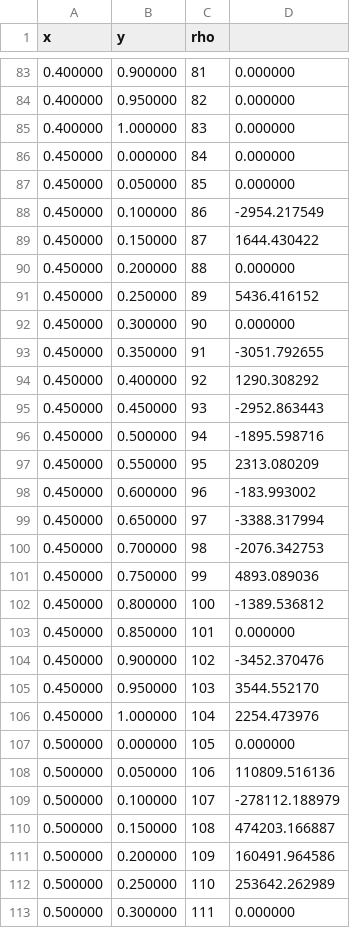
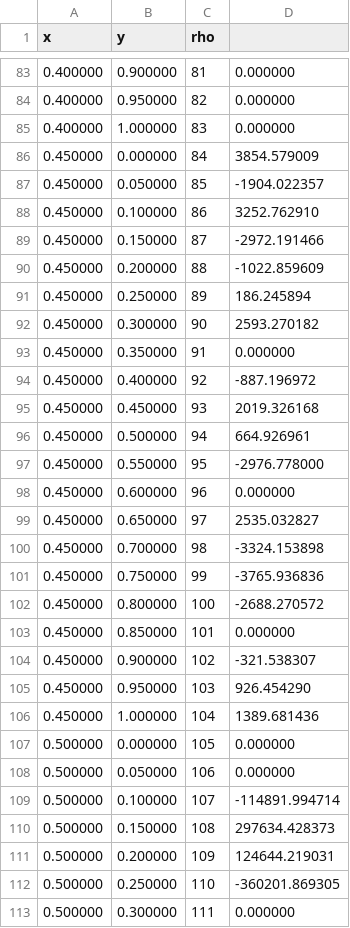
Before and after one commit to ceharvs/HPC, a CSV file: Homework6/rho1.csv, drawn as a sheet; only a part is shown, gaps mark what is left out; the diff covers the shown part only.

```diff
--- a/Homework6/rho1.csv
+++ b/Homework6/rho1.csv
@@ -85,29 +85,29 @@ x,y,rho
 0.400000,1.000000,83,0.000000
-0.450000,0.000000,84,0.000000
-0.450000,0.050000,85,0.000000
-0.450000,0.100000,86,-2954.217549
-0.450000,0.150000,87,1644.430422
-0.450000,0.200000,88,0.000000
-0.450000,0.250000,89,5436.416152
-0.450000,0.300000,90,0.000000
-0.450000,0.350000,91,-3051.792655
-0.450000,0.400000,92,1290.308292
-0.450000,0.450000,93,-2952.863443
-0.450000,0.500000,94,-1895.598716
-0.450000,0.550000,95,2313.080209
-0.450000,0.600000,96,-183.993002
-0.450000,0.650000,97,-3388.317994
-0.450000,0.700000,98,-2076.342753
-0.450000,0.750000,99,4893.089036
-0.450000,0.800000,100,-1389.536812
+0.450000,0.000000,84,3854.579009
+0.450000,0.050000,85,-1904.022357
+0.450000,0.100000,86,3252.762910
+0.450000,0.150000,87,-2972.191466
+0.450000,0.200000,88,-1022.859609
+0.450000,0.250000,89,186.245894
+0.450000,0.300000,90,2593.270182
+0.450000,0.350000,91,0.000000
+0.450000,0.400000,92,-887.196972
+0.450000,0.450000,93,2019.326168
+0.450000,0.500000,94,664.926961
+0.450000,0.550000,95,-2976.778000
+0.450000,0.600000,96,0.000000
+0.450000,0.650000,97,2535.032827
+0.450000,0.700000,98,-3324.153898
+0.450000,0.750000,99,-3765.936836
+0.450000,0.800000,100,-2688.270572
 0.450000,0.850000,101,0.000000
-0.450000,0.900000,102,-3452.370476
-0.450000,0.950000,103,3544.552170
-0.450000,1.000000,104,2254.473976
+0.450000,0.900000,102,-321.538307
+0.450000,0.950000,103,926.454290
+0.450000,1.000000,104,1389.681436
 0.500000,0.000000,105,0.000000
-0.500000,0.050000,106,110809.516136
-0.500000,0.100000,107,-278112.188979
-0.500000,0.150000,108,474203.166887
-0.500000,0.200000,109,160491.964586
-0.500000,0.250000,110,253642.262989
+0.500000,0.050000,106,0.000000
+0.500000,0.100000,107,-114891.994714
+0.500000,0.150000,108,297634.428373
+0.500000,0.200000,109,124644.219031
+0.500000,0.250000,110,-360201.869305
 0.500000,0.300000,111,0.000000
```
Also changed, not shown: 72 edited cells elsewhere in this file, Homework6/output0.csv, Homework6/output1.csv, 6 other files.
